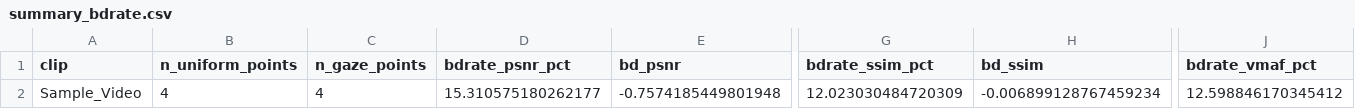
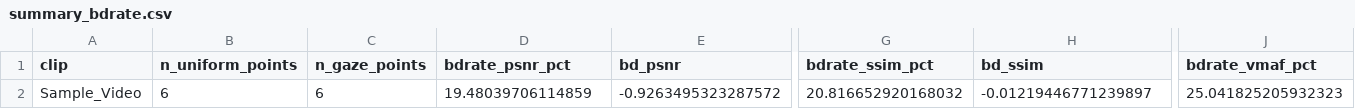
Before and after one commit to TejasKS07/GazeLNN, a CSV file: Encoder/ablation_out/eval_results/summary_bdrate.csv, drawn as a sheet; only a part is shown, gaps mark what is left out; removed rows and columns are numbered as before the commit, all else as after; rows hold the shown columns only; the diff names each change by its address in the sheet, - before the commit and + after, or states it on an @@ line.

```diff
--- a/Encoder/ablation_out/eval_results/summary_bdrate.csv
+++ b/Encoder/ablation_out/eval_results/summary_bdrate.csv
-row 2: Sample_Video | 4 | 4 | 15.310575180262177 | -0.7574185449801948 | 12.023030484720309 | -0.006899128767459234 | 12.598846170345412
+row 2: Sample_Video | 6 | 6 | 19.48039706114859 | -0.9263495323287572 | 20.816652920168032 | -0.01219446771239897 | 25.041825205932323
```
Also changed, not shown: 25 other files.
